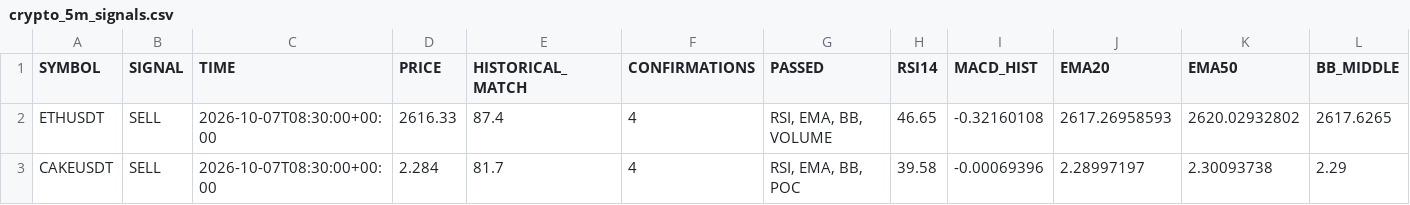
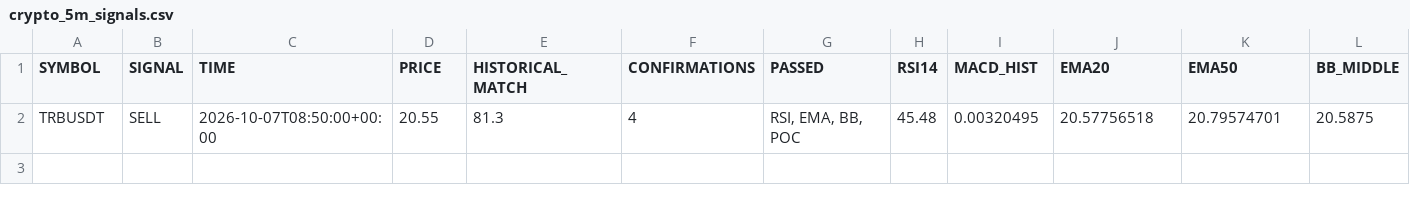
Before and after one commit to jharajesh1210/crypto-early-scanner, a CSV file: crypto_5m_signals.csv, drawn as a sheet; only a part is shown; removed rows and columns are numbered as before the commit, all else as after; rows hold the shown columns only; the diff names each change by its address in the sheet, - before the commit and + after, or states it on an @@ line.

```diff
--- a/crypto_5m_signals.csv
+++ b/crypto_5m_signals.csv
-row 2: ETHUSDT | SELL | 2026-10-07T08:30:00+00:00 | 2616.33 | 87.4 | 4 | RSI, EMA, BB, VOLUME | 46.65 | -0.32160108 | 2617.26958593 | 2620.02932802 | 2617.6265
-row 3: CAKEUSDT | SELL | 2026-10-07T08:30:00+00:00 | 2.284 | 81.7 | 4 | RSI, EMA, BB, POC | 39.58 | -0.00069396 | 2.28997197 | 2.30093738 | 2.29
+row 2: TRBUSDT | SELL | 2026-10-07T08:50:00+00:00 | 20.55 | 81.3 | 4 | RSI, EMA, BB, POC | 45.48 | 0.00320495 | 20.57756518 | 20.79574701 | 20.5875
```
Also changed, not shown: telegram_early_alerted_signals.csv.
